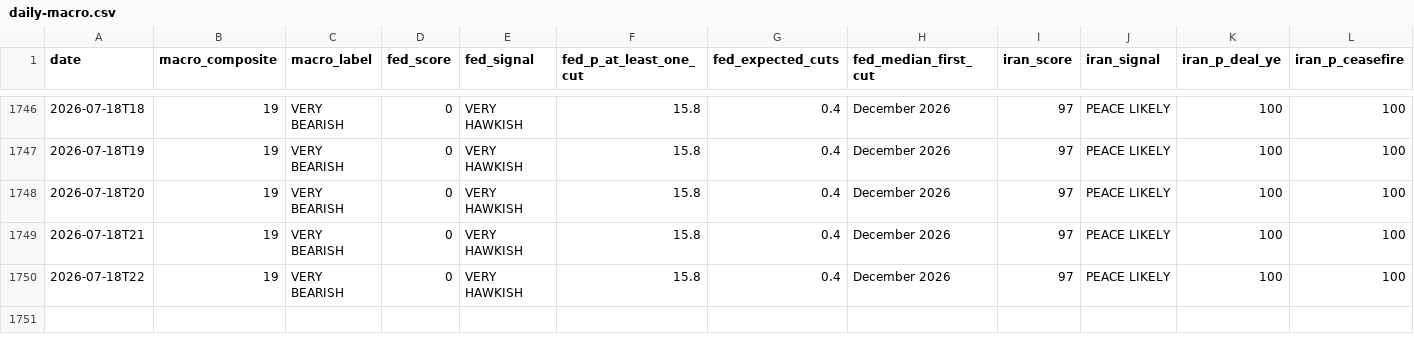
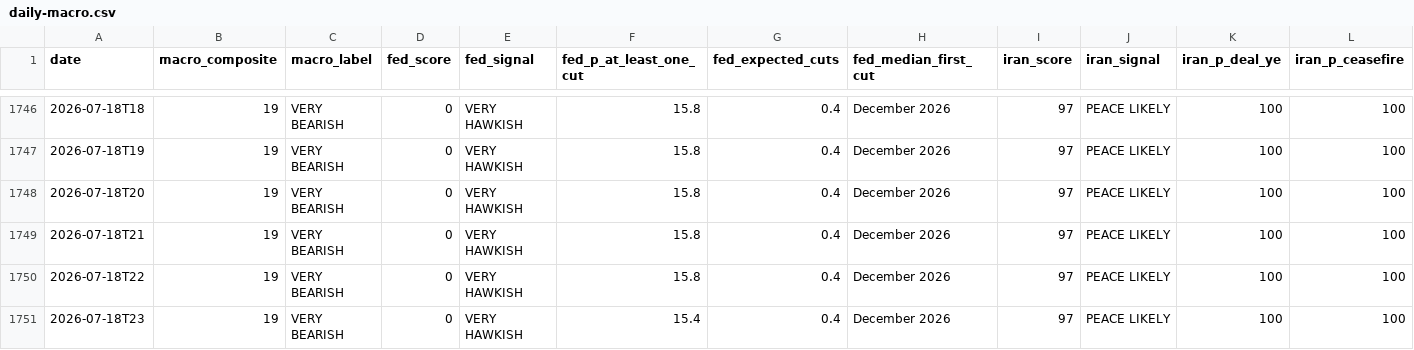
Before and after one commit to virtualwriter/polymarket-trader, a CSV file: data/daily-macro.csv, drawn as a sheet; only a part is shown, gaps mark what is left out; rows hold the shown columns only; the diff names each change by its address in the sheet, - before the commit and + after, or states it on an @@ line.

```diff
--- a/data/daily-macro.csv
+++ b/data/daily-macro.csv
+row 1751: 2026-07-18T23 | 19 | VERY BEARISH | 0 | VERY HAWKISH | 15.4 | 0.4 | December 2026 | 97 | PEACE LIKELY | 100 | 100
```
Also changed, not shown: data/daily-valuations.csv, relative-value/cross_venue_relative_value.csv, 11 other files.
